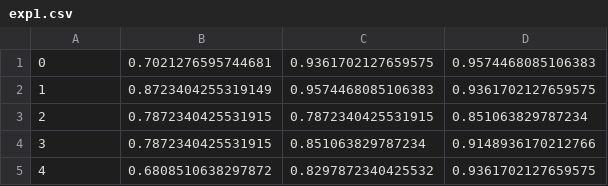
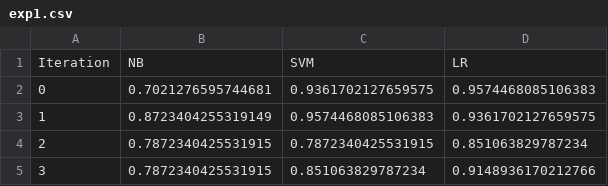
Before and after one commit to shreydesai/niche, a CSV file: data/exp1.csv, drawn as a sheet; only a part is shown; the shorter side is filled out with more unchanged rows; the diff names each change by its address in the sheet, - before the commit and + after, or states it on an @@ line.

Commit message:
added header to csv data

```diff
--- a/data/exp1.csv
+++ b/data/exp1.csv
+row 1: Iteration | NB | SVM | LR
```
Also changed, not shown: data/exp2.csv, data/exp3.csv, 4 other files.
